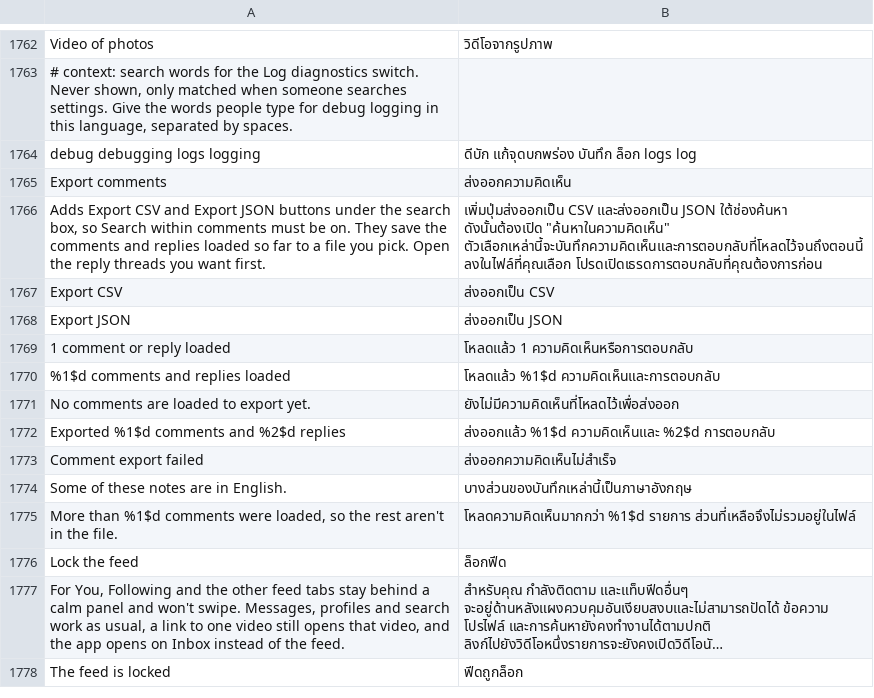
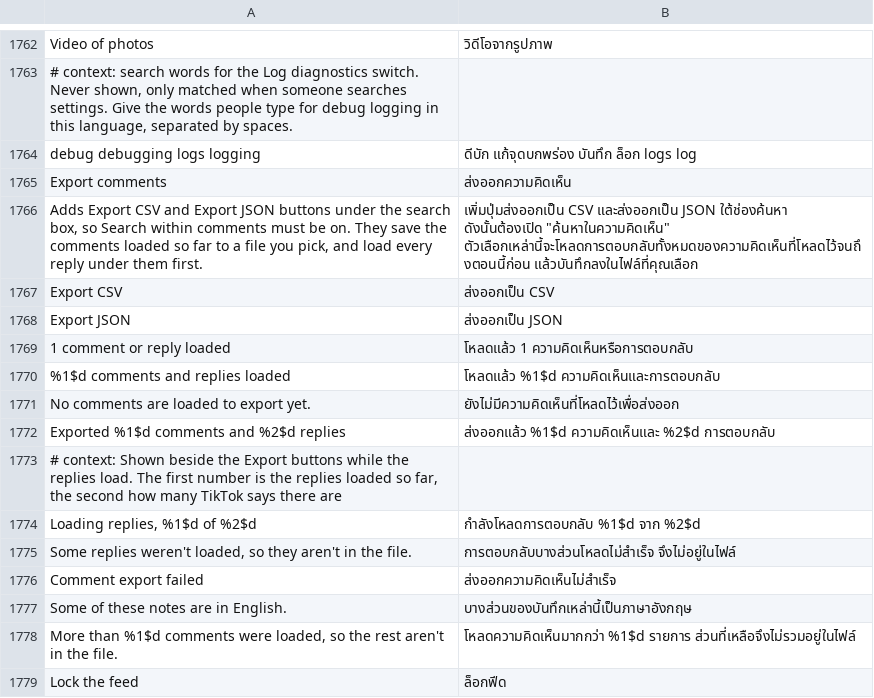
Before and after one commit to SysAdminDoc/HushFeed, a TSV file: extensions/tiktok/src/main/l10n/th.tsv, drawn as a sheet; only a part is shown, gaps mark what is left out; the shorter side is filled out with more unchanged rows; long unchanged cells end in ….

Commit message:
feat(comments): load every reply thread before exporting
Export CSV and Export JSON now page through each thread the sheet holds
fewer replies of than TikTok counts, using TikTok's own reply call
(/aweme/v1/comment/list/reply/ on CommentApiV2, found by its path and
query names). The suspend call is made from a worker thread with a
proxy continuation on an empty coroutine context.

While replies load, the count shows progress and the tapped button is
Stop. Stopping or closing the sheet exports what came. Pages are spaced
250 ms apart and the load stops at 3,000 replies. Missing replies are
reported in the notice and as replies_complete in the JSON, never
filled in. Follow-up lines in the export notice now start their own
line, since the count has no full stop.

```diff
--- a/extensions/tiktok/src/main/l10n/th.tsv
+++ b/extensions/tiktok/src/main/l10n/th.tsv
@@ -1765,3 +1765,3 @@ debug debugging logs logging	ดีบัก แก้จุดบกพร่
 Export comments	ส่งออกความคิดเห็น
-Adds Export CSV and Export JSON buttons under the search box, so Search within comments must be on. They save the comments and replies loaded so far to a file you pick. Open the reply threads you want first.	เพิ่มปุ่มส่งออกเป็น CSV และส่งออกเป็น JSON ใต้ช่องค้นหา ดังนั้นต้องเปิด "ค้นหาในความคิดเห็น" ตัวเลือกเหล่านี้จะบันทึกความคิดเห็นและการตอบกลับที่โหลดไว้จนถึงตอนนี้ลงในไฟล์ที่คุณเลือก โปรดเปิดเธรดการตอบกลับที่คุณต้องการก่อน
+Adds Export CSV and Export JSON buttons under the search box, so Search within comments must be on. They save the comments loaded so far to a file you pick, and load every reply under them first.	เพิ่มปุ่มส่งออกเป็น CSV และส่งออกเป็น JSON ใต้ช่องค้นหา ดังนั้นต้องเปิด "ค้นหาในความคิดเห็น" ตัวเลือกเหล่านี้จะโหลดการตอบกลับทั้งหมดของความคิดเห็นที่โหลดไว้จนถึงตอนนี้ก่อน แล้วบันทึกลงในไฟล์ที่คุณเลือก
 Export CSV	ส่งออกเป็น CSV
@@ -1772,2 +1772,5 @@ No comments are loaded to export yet.	ยังไม่มีความคิ
 Exported %1$d comments and %2$d replies	ส่งออกแล้ว %1$d ความคิดเห็นและ %2$d การตอบกลับ
+# context: Shown beside the Export buttons while the replies load. The first number is the replies loaded so far, the second how many TikTok says there are
+Loading replies, %1$d of %2$d	กำลังโหลดการตอบกลับ %1$d จาก %2$d
+Some replies weren't loaded, so they aren't in the file.	การตอบกลับบางส่วนโหลดไม่สำเร็จ จึงไม่อยู่ในไฟล์
 Comment export failed	ส่งออกความคิดเห็นไม่สำเร็จ
```
Also changed, not shown: extensions/tiktok/src/main/l10n/ar.tsv, extensions/tiktok/src/main/l10n/az.tsv, 30 other files.
